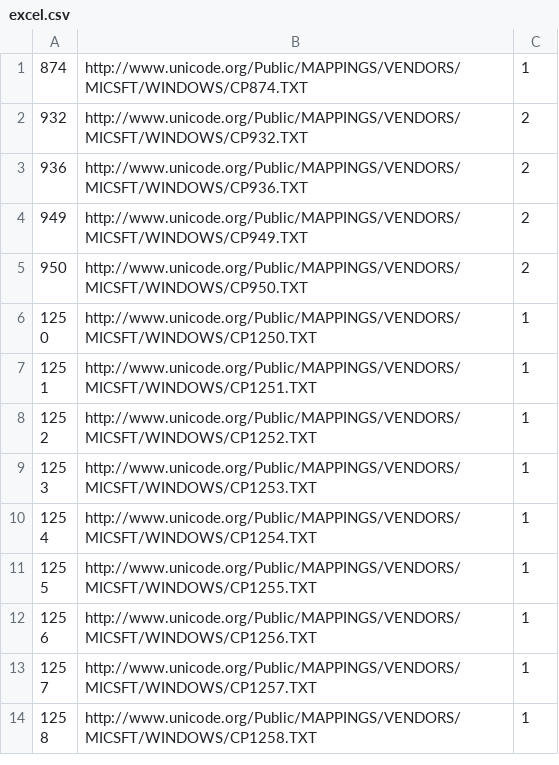
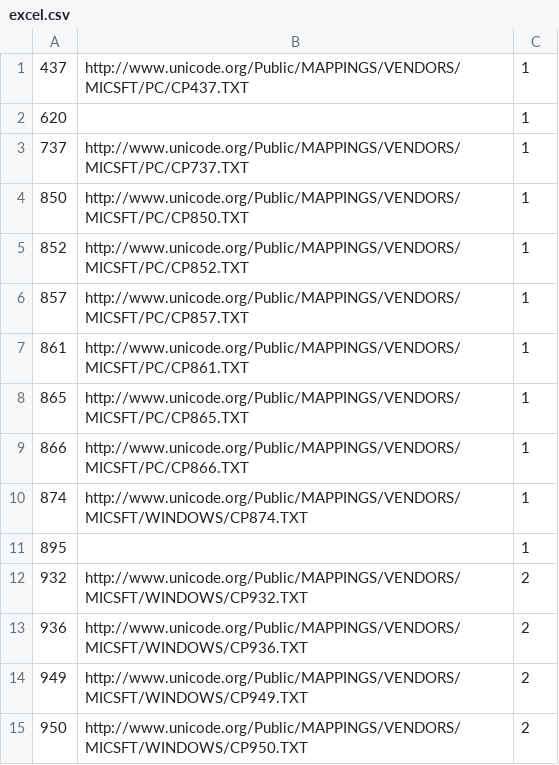
Before and after one commit to SheetJS/js-codepage, a CSV file: excel.csv, drawn as a sheet; only a part is shown; the shorter side is filled out with more unchanged rows; the diff names each change by its address in the sheet, - before the commit and + after, or states it on an @@ line.

```diff
--- a/excel.csv
+++ b/excel.csv
+row 1: 437 | http://www.unicode.org/Public/MAPPINGS/VENDORS/MICSFT/PC/CP437.TXT | 1
+row 2: 620 |  | 1
+row 3: 737 | http://www.unicode.org/Public/MAPPINGS/VENDORS/MICSFT/PC/CP737.TXT | 1
+row 4: 850 | http://www.unicode.org/Public/MAPPINGS/VENDORS/MICSFT/PC/CP850.TXT | 1
+row 5: 852 | http://www.unicode.org/Public/MAPPINGS/VENDORS/MICSFT/PC/CP852.TXT | 1
+row 6: 857 | http://www.unicode.org/Public/MAPPINGS/VENDORS/MICSFT/PC/CP857.TXT | 1
+row 7: 861 | http://www.unicode.org/Public/MAPPINGS/VENDORS/MICSFT/PC/CP861.TXT | 1
+row 8: 865 | http://www.unicode.org/Public/MAPPINGS/VENDORS/MICSFT/PC/CP865.TXT | 1
+row 9: 866 | http://www.unicode.org/Public/MAPPINGS/VENDORS/MICSFT/PC/CP866.TXT | 1
+row 11: 895 |  | 1
```
Also changed, not shown: 26 other files.
